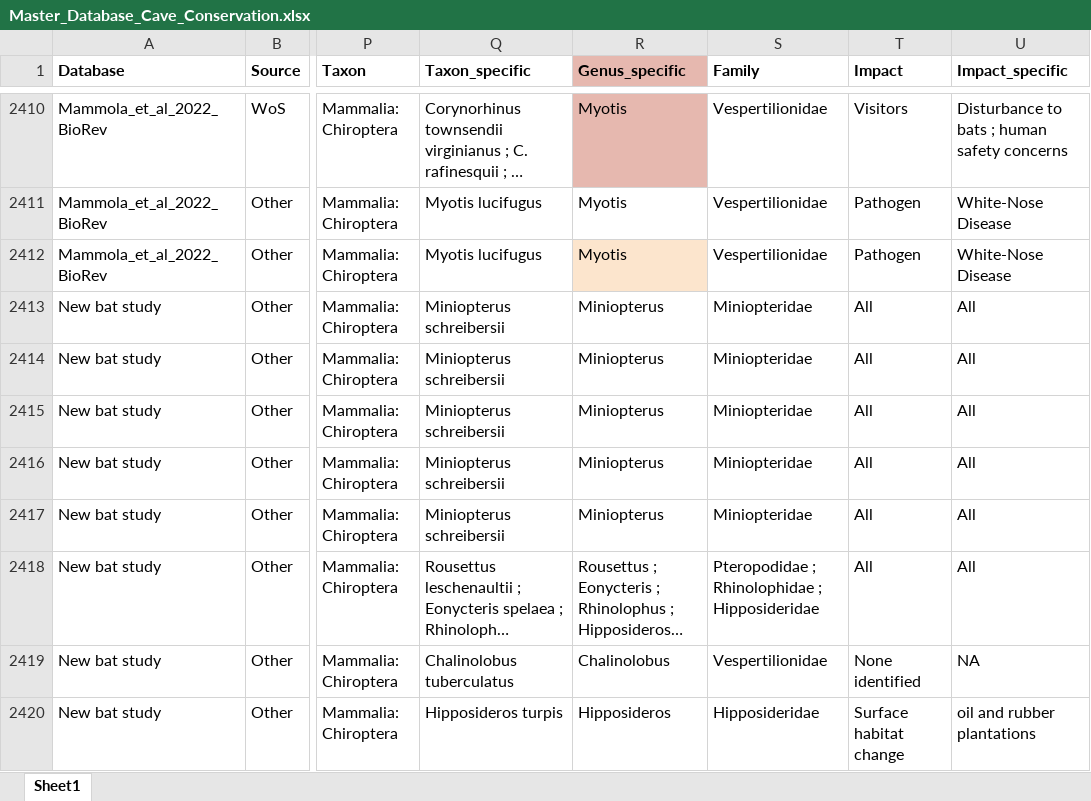
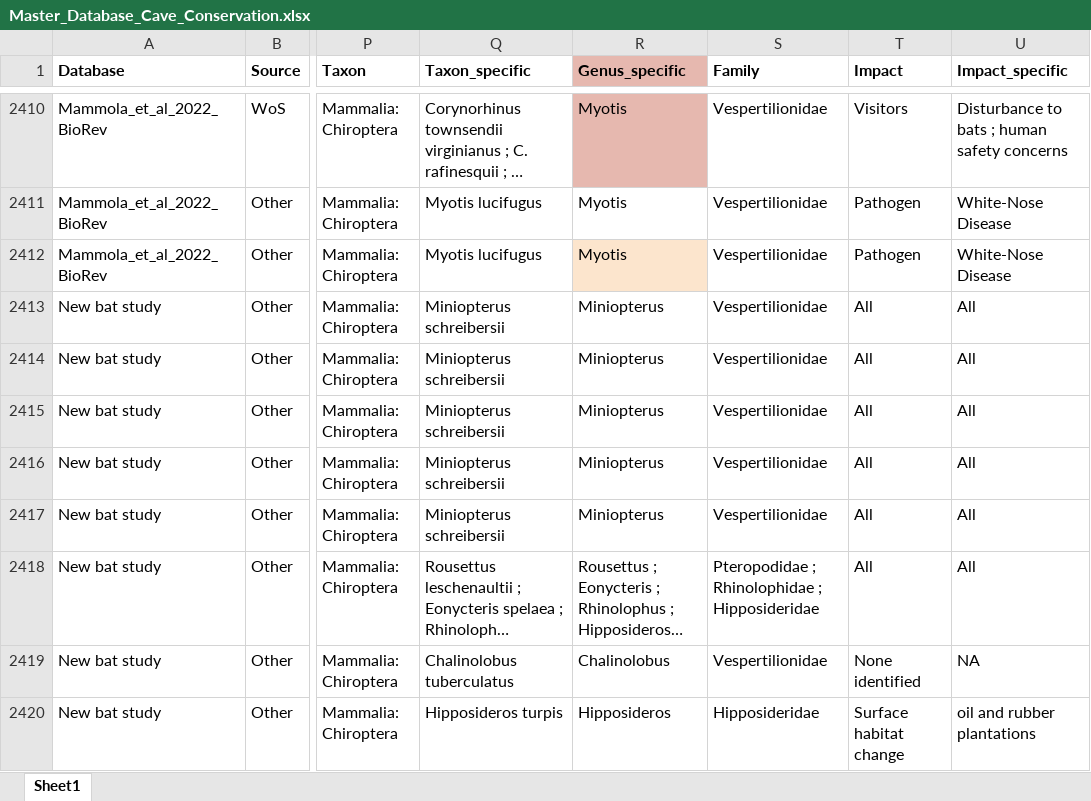
Before and after one commit to StefanoMammola/Analysis_Cave_bat_conservation, an Excel workbook: Data/Master_Database_Cave_Conservation.xlsx, sheet Sheet1, drawn as a sheet; only a part is shown, gaps mark what is left out; long unchanged cells end in …; values as stored, in another font and other column widths than the file's, no borders; charts and pictures not drawn; the diff names each change by its address in the sheet, - before the commit and + after, or states it on an @@ line.

```diff
--- a/Data/Master_Database_Cave_Conservation.xlsx (sheet Sheet1)
+++ b/Data/Master_Database_Cave_Conservation.xlsx (sheet Sheet1)
-S2413:S2417 (Family): Miniopteridae
+S2413:S2417 (Family): Vespertilionidae
```
Also changed, not shown: 7 other files.
